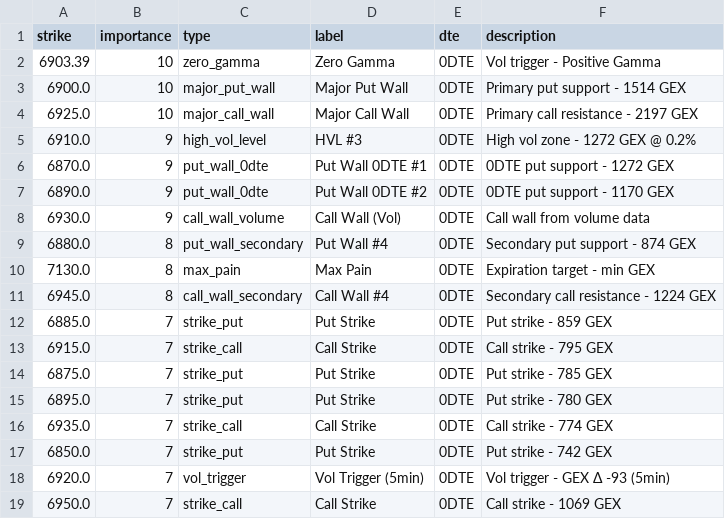
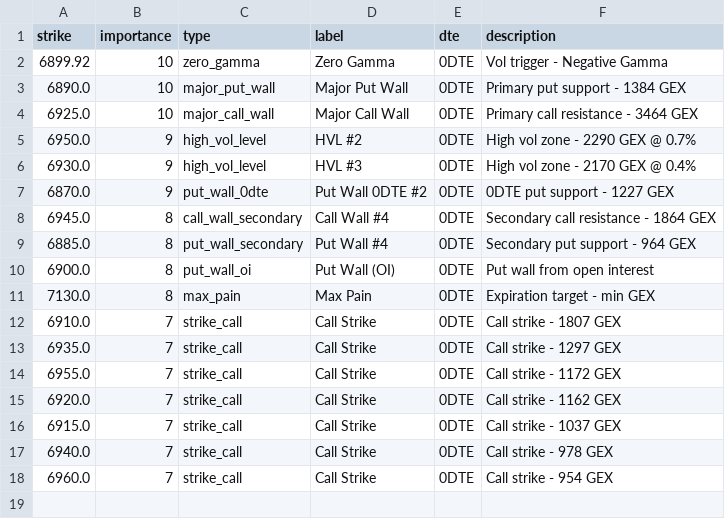
Before and after one commit to enzocosson/gex-levels-manual, a CSV file: es_gex_one.csv, drawn as a sheet.

```diff
--- a/es_gex_one.csv
+++ b/es_gex_one.csv
@@ -1,19 +1,18 @@
 strike,importance,type,label,dte,description
-6903.39,10,zero_gamma,Zero Gamma,0DTE,Vol trigger - Positive Gamma
-6900.0,10,major_put_wall,Major Put Wall,0DTE,Primary put support - 1514 GEX
-6925.0,10,major_call_wall,Major Call Wall,0DTE,Primary call resistance - 2197 GEX
-6910.0,9,high_vol_level,HVL #3,0DTE,High vol zone - 1272 GEX @ 0.2%
-6870.0,9,put_wall_0dte,Put Wall 0DTE #1,0DTE,0DTE put support - 1272 GEX
-6890.0,9,put_wall_0dte,Put Wall 0DTE #2,0DTE,0DTE put support - 1170 GEX
-6930.0,9,call_wall_volume,Call Wall (Vol),0DTE,Call wall from volume data
-6880.0,8,put_wall_secondary,Put Wall #4,0DTE,Secondary put support - 874 GEX
+6899.92,10,zero_gamma,Zero Gamma,0DTE,Vol trigger - Negative Gamma
+6890.0,10,major_put_wall,Major Put Wall,0DTE,Primary put support - 1384 GEX
+6925.0,10,major_call_wall,Major Call Wall,0DTE,Primary call resistance - 3464 GEX
+6950.0,9,high_vol_level,HVL #2,0DTE,High vol zone - 2290 GEX @ 0.7%
+6930.0,9,high_vol_level,HVL #3,0DTE,High vol zone - 2170 GEX @ 0.4%
+6870.0,9,put_wall_0dte,Put Wall 0DTE #2,0DTE,0DTE put support - 1227 GEX
+6945.0,8,call_wall_secondary,Call Wall #4,0DTE,Secondary call resistance - 1864 GEX
+6885.0,8,put_wall_secondary,Put Wall #4,0DTE,Secondary put support - 964 GEX
+6900.0,8,put_wall_oi,Put Wall (OI),0DTE,Put wall from open interest
 7130.0,8,max_pain,Max Pain,0DTE,Expiration target - min GEX
-6945.0,8,call_wall_secondary,Call Wall #4,0DTE,Secondary call resistance - 1224 GEX
-6885.0,7,strike_put,Put Strike,0DTE,Put strike - 859 GEX
-6915.0,7,strike_call,Call Strike,0DTE,Call strike - 795 GEX
-6875.0,7,strike_put,Put Strike,0DTE,Put strike - 785 GEX
-6895.0,7,strike_put,Put Strike,0DTE,Put strike - 780 GEX
-6935.0,7,strike_call,Call Strike,0DTE,Call strike - 774 GEX
-6850.0,7,strike_put,Put Strike,0DTE,Put strike - 742 GEX
-6920.0,7,vol_trigger,Vol Trigger (5min),0DTE,Vol trigger - GEX Δ -93 (5min)
-6950.0,7,strike_call,Call Strike,0DTE,Call strike - 1069 GEX
+6910.0,7,strike_call,Call Strike,0DTE,Call strike - 1807 GEX
+6935.0,7,strike_call,Call Strike,0DTE,Call strike - 1297 GEX
+6955.0,7,strike_call,Call Strike,0DTE,Call strike - 1172 GEX
+6920.0,7,strike_call,Call Strike,0DTE,Call strike - 1162 GEX
+6915.0,7,strike_call,Call Strike,0DTE,Call strike - 1037 GEX
+6940.0,7,strike_call,Call Strike,0DTE,Call strike - 978 GEX
+6960.0,7,strike_call,Call Strike,0DTE,Call strike - 954 GEX
```
Also changed, not shown: es_gex_full.csv, es_gex_zero.csv, 5 other files.
